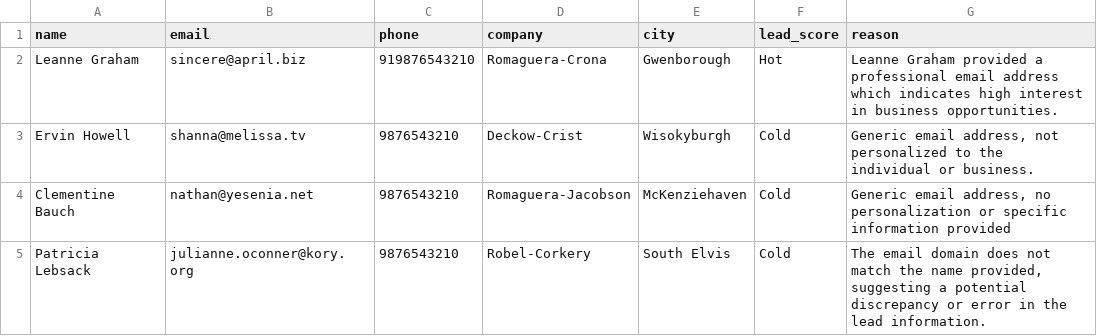
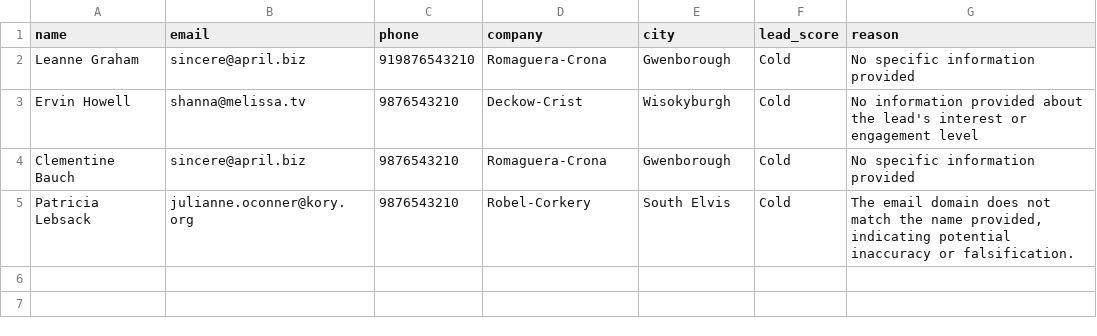
Before and after one commit to JonSingh1985/Lead_Automation_Python, a CSV file: output/cleaned_leads.csv, drawn as a sheet.

```diff
--- a/output/cleaned_leads.csv
+++ b/output/cleaned_leads.csv
@@ -1,5 +1,5 @@
 name,email,phone,company,city,lead_score,reason
-Leanne Graham,sincere@april.biz,919876543210,Romaguera-Crona,Gwenborough,Hot,Leanne Graham provided a professional email address which indicates high interest in business opportunities.
-Ervin Howell,shanna@melissa.tv,9876543210,Deckow-Crist,Wisokyburgh,Cold,"Generic email address, not personalized to the individual or business."
-Clementine Bauch,nathan@yesenia.net,9876543210,Romaguera-Jacobson,McKenziehaven,Cold,"Generic email address, no personalization or specific information provided"
-Patricia Lebsack,julianne.oconner@kory.org,9876543210,Robel-Corkery,South Elvis,Cold,"The email domain does not match the name provided, suggesting a potential discrepancy or error in the lead information."
+Leanne Graham,sincere@april.biz,919876543210,Romaguera-Crona,Gwenborough,Cold,No specific information provided
+Ervin Howell,shanna@melissa.tv,9876543210,Deckow-Crist,Wisokyburgh,Cold,No information provided about the lead's interest or engagement level
+Clementine Bauch,sincere@april.biz,9876543210,Romaguera-Crona,Gwenborough,Cold,No specific information provided
+Patricia Lebsack,julianne.oconner@kory.org,9876543210,Robel-Corkery,South Elvis,Cold,"The email domain does not match the name provided, indicating potential inaccuracy or falsification."
```
Also changed, not shown: data/leads.csv, 1 other file.
